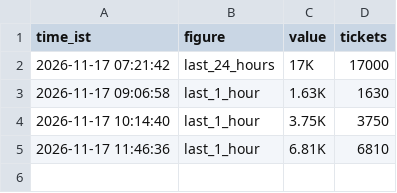
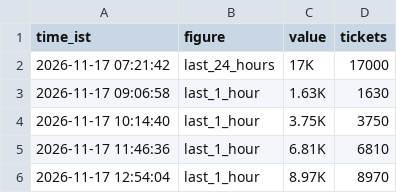
Before and after one commit to Venkyiiit756/hyd-movie-trends, a CSV file: history/avengers-doomsday-msinfinity-vsn-3d.csv, drawn as a sheet.

```diff
--- a/history/avengers-doomsday-msinfinity-vsn-3d.csv
+++ b/history/avengers-doomsday-msinfinity-vsn-3d.csv
@@ -5 +5,2 @@ time_ist,figure,value,tickets
 2026-11-17 11:46:36,last_1_hour,6.81K,6810
+2026-11-17 12:54:04,last_1_hour,8.97K,8970
```
Also changed, not shown: data/interest.csv, history/aadi-anant.csv, 14 other files.
